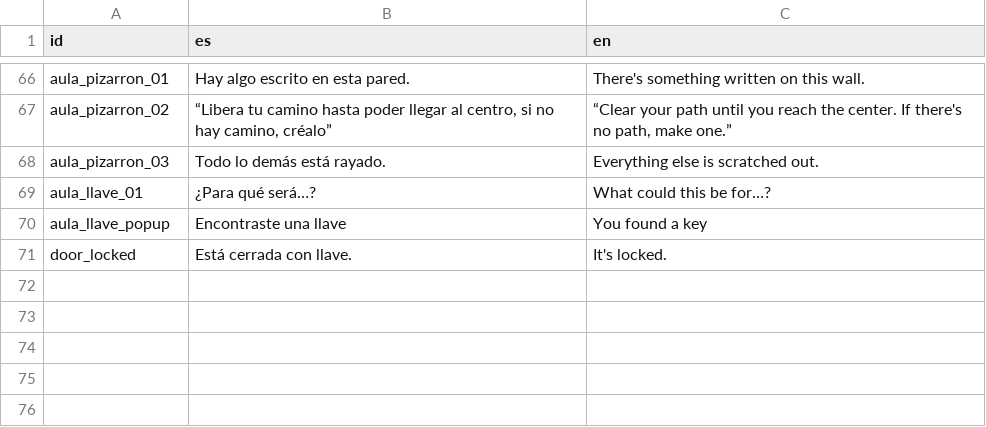
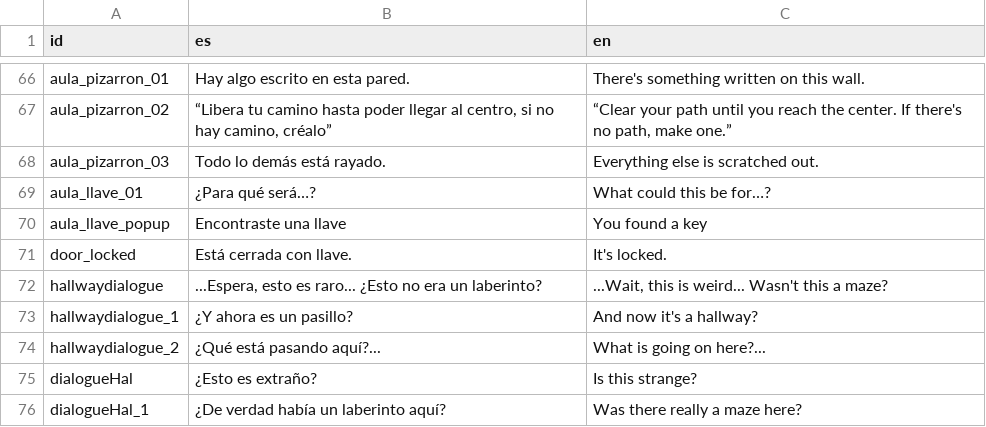
Before and after one commit to astergaze/School-Fears, a CSV file: Assets/Resources/Localization/dialogue.csv, drawn as a sheet; only a part is shown, gaps mark what is left out; the diff names each change by its address in the sheet, - before the commit and + after, or states it on an @@ line.

Commit message:
dialogue cap 1 50%

```diff
--- a/Assets/Resources/Localization/dialogue.csv
+++ b/Assets/Resources/Localization/dialogue.csv
+row 72: hallwaydialogue | ...Espera, esto es raro... ¿Esto no era un laberinto? | ...Wait, this is weird... Wasn't this a maze?
+row 73: hallwaydialogue_1 | ¿Y ahora es un pasillo? | And now it's a hallway?
+row 74: hallwaydialogue_2 | ¿Qué está pasando aquí?... | What is going on here?...
+row 75: dialogueHal | ¿Esto es extraño? | Is this strange?
+row 76: dialogueHal_1 | ¿De verdad había un laberinto aquí? | Was there really a maze here?
```
Also changed, not shown: 3 other files.
